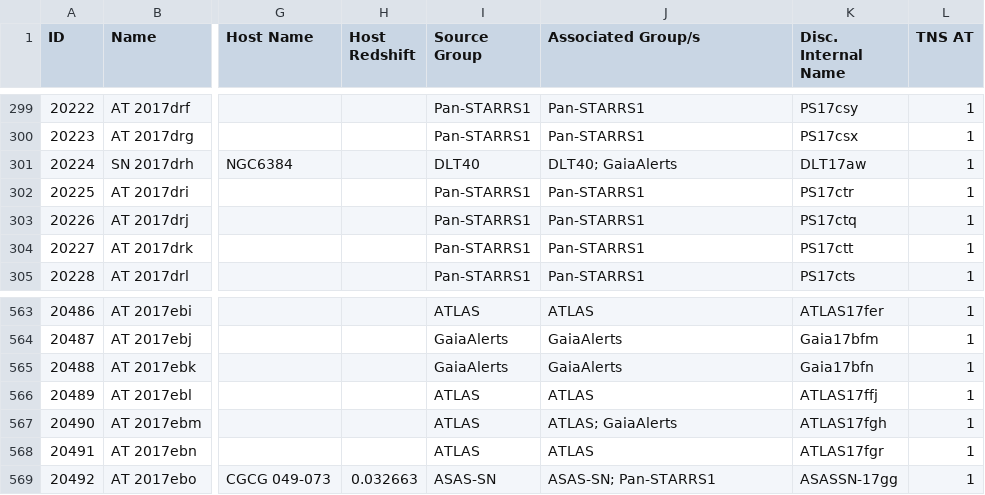
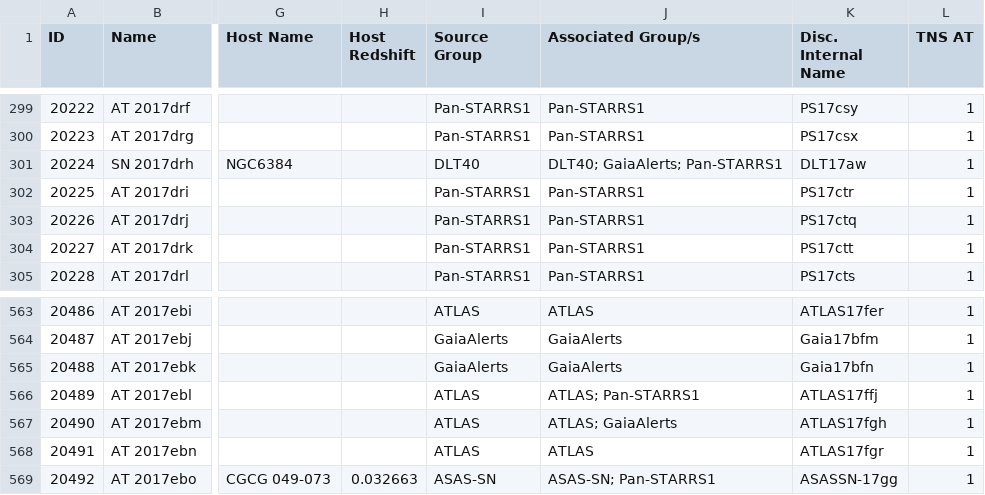
Before and after one commit to astrocatalogs/tde-external, a CSV file: TNS/page-15.csv, drawn as a sheet; only a part is shown, gaps mark what is left out; the diff names each change by its address in the sheet, - before the commit and + after, or states it on an @@ line.

```diff
--- a/TNS/page-15.csv
+++ b/TNS/page-15.csv
-J301 (Associated Group/s): DLT40; GaiaAlerts
+J301 (Associated Group/s): DLT40; GaiaAlerts; Pan-STARRS1
-J566 (Associated Group/s): ATLAS
+J566 (Associated Group/s): ATLAS; Pan-STARRS1
```
Also changed, not shown: TNS/index.csv, TNS/page-16.csv, 6 other files.
